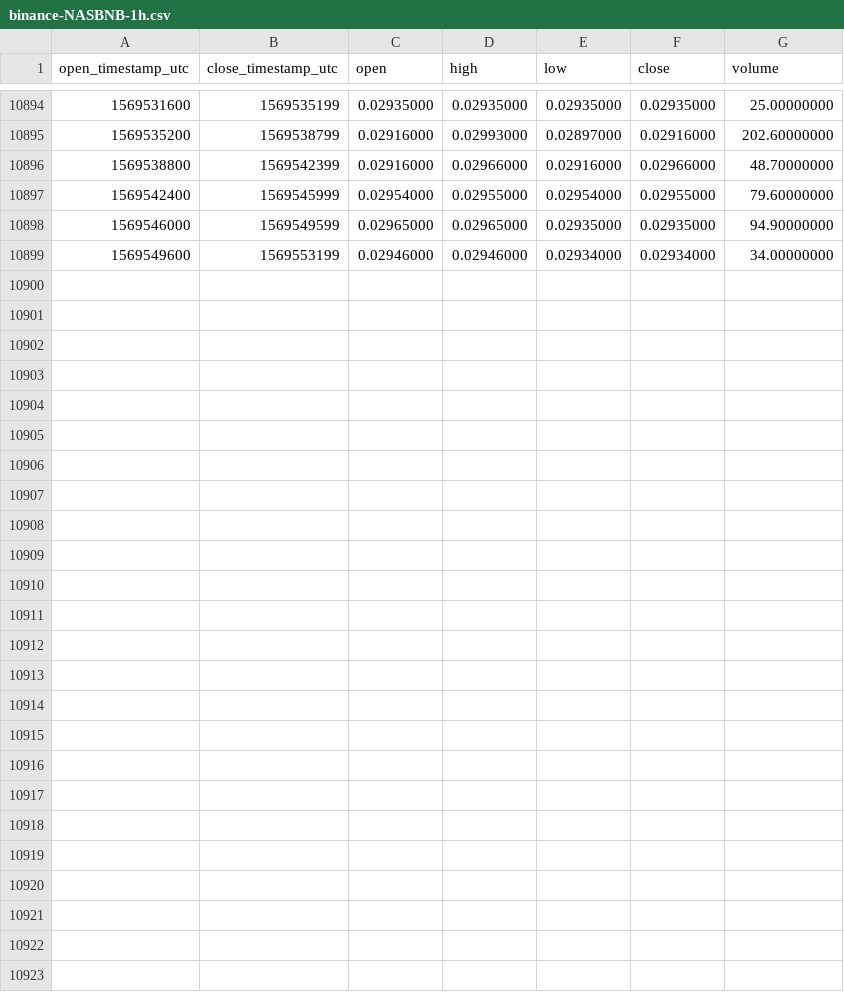
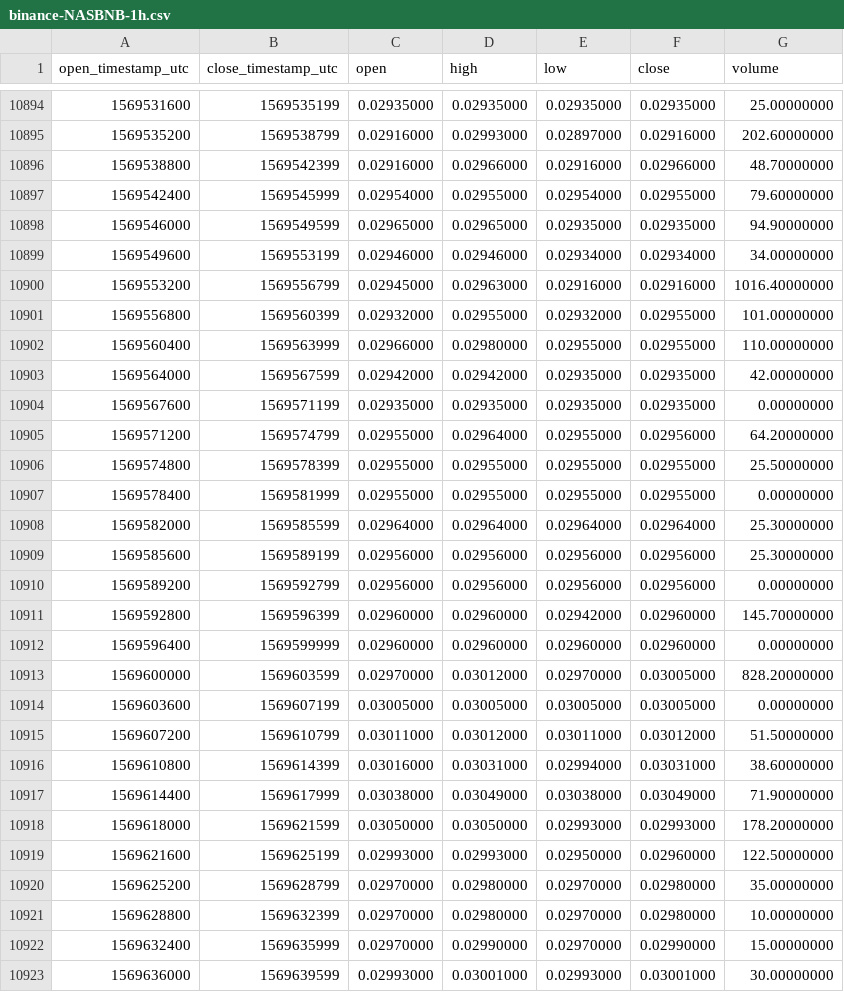
Before and after one commit to cryptobigbro/binance-NASBNB, a CSV file: binance-NASBNB-1h.csv, drawn as a sheet; only a part is shown, gaps mark what is left out; the diff names each change by its address in the sheet, - before the commit and + after, or states it on an @@ line.

Commit message:
Update OHLCV data.

```diff
--- a/binance-NASBNB-1h.csv
+++ b/binance-NASBNB-1h.csv
+row 10900: 1569553200 | 1569556799 | 0.02945000 | 0.02963000 | 0.02916000 | 0.02916000 | 1016.40000000
+row 10901: 1569556800 | 1569560399 | 0.02932000 | 0.02955000 | 0.02932000 | 0.02955000 | 101.00000000
+row 10902: 1569560400 | 1569563999 | 0.02966000 | 0.02980000 | 0.02955000 | 0.02955000 | 110.00000000
+row 10903: 1569564000 | 1569567599 | 0.02942000 | 0.02942000 | 0.02935000 | 0.02935000 | 42.00000000
+row 10904: 1569567600 | 1569571199 | 0.02935000 | 0.02935000 | 0.02935000 | 0.02935000 | 0.00000000
+row 10905: 1569571200 | 1569574799 | 0.02955000 | 0.02964000 | 0.02955000 | 0.02956000 | 64.20000000
+row 10906: 1569574800 | 1569578399 | 0.02955000 | 0.02955000 | 0.02955000 | 0.02955000 | 25.50000000
+row 10907: 1569578400 | 1569581999 | 0.02955000 | 0.02955000 | 0.02955000 | 0.02955000 | 0.00000000
+row 10908: 1569582000 | 1569585599 | 0.02964000 | 0.02964000 | 0.02964000 | 0.02964000 | 25.30000000
+row 10909: 1569585600 | 1569589199 | 0.02956000 | 0.02956000 | 0.02956000 | 0.02956000 | 25.30000000
+row 10910: 1569589200 | 1569592799 | 0.02956000 | 0.02956000 | 0.02956000 | 0.02956000 | 0.00000000
+row 10911: 1569592800 | 1569596399 | 0.02960000 | 0.02960000 | 0.02942000 | 0.02960000 | 145.70000000
+row 10912: 1569596400 | 1569599999 | 0.02960000 | 0.02960000 | 0.02960000 | 0.02960000 | 0.00000000
+row 10913: 1569600000 | 1569603599 | 0.02970000 | 0.03012000 | 0.02970000 | 0.03005000 | 828.20000000
+row 10914: 1569603600 | 1569607199 | 0.03005000 | 0.03005000 | 0.03005000 | 0.03005000 | 0.00000000
+row 10915: 1569607200 | 1569610799 | 0.03011000 | 0.03012000 | 0.03011000 | 0.03012000 | 51.50000000
+row 10916: 1569610800 | 1569614399 | 0.03016000 | 0.03031000 | 0.02994000 | 0.03031000 | 38.60000000
+row 10917: 1569614400 | 1569617999 | 0.03038000 | 0.03049000 | 0.03038000 | 0.03049000 | 71.90000000
+row 10918: 1569618000 | 1569621599 | 0.03050000 | 0.03050000 | 0.02993000 | 0.02993000 | 178.20000000
+row 10919: 1569621600 | 1569625199 | 0.02993000 | 0.02993000 | 0.02950000 | 0.02960000 | 122.50000000
+row 10920: 1569625200 | 1569628799 | 0.02970000 | 0.02980000 | 0.02970000 | 0.02980000 | 35.00000000
+row 10921: 1569628800 | 1569632399 | 0.02970000 | 0.02980000 | 0.02970000 | 0.02980000 | 10.00000000
+row 10922: 1569632400 | 1569635999 | 0.02970000 | 0.02990000 | 0.02970000 | 0.02990000 | 15.00000000
+row 10923: 1569636000 | 1569639599 | 0.02993000 | 0.03001000 | 0.02993000 | 0.03001000 | 30.00000000
```
Also changed, not shown: binance-NASBNB-1d.csv.
